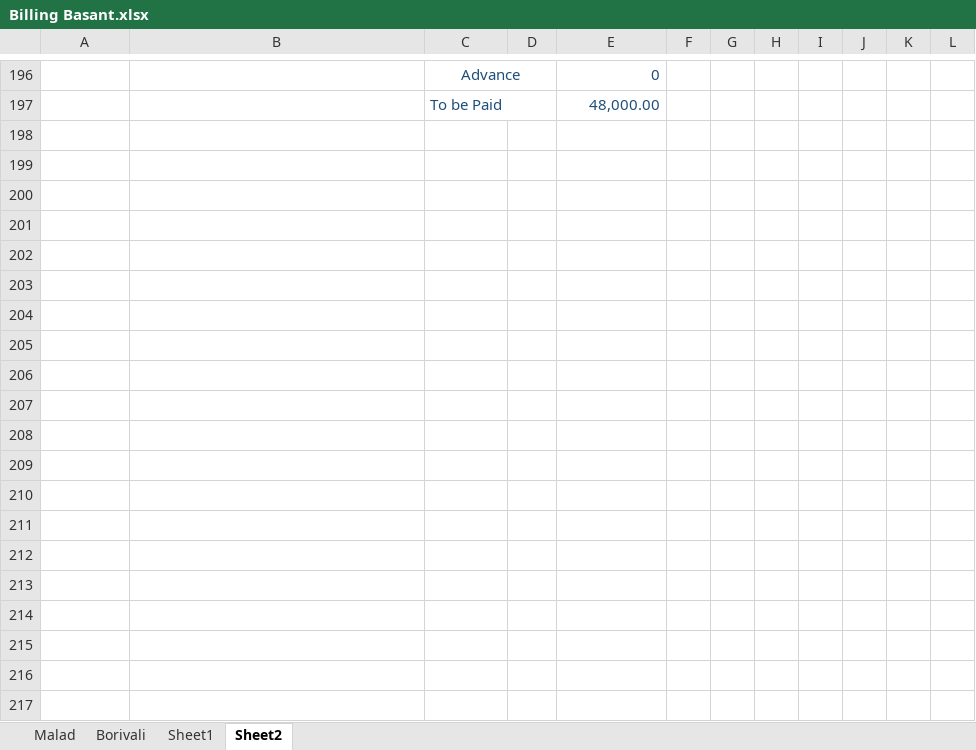
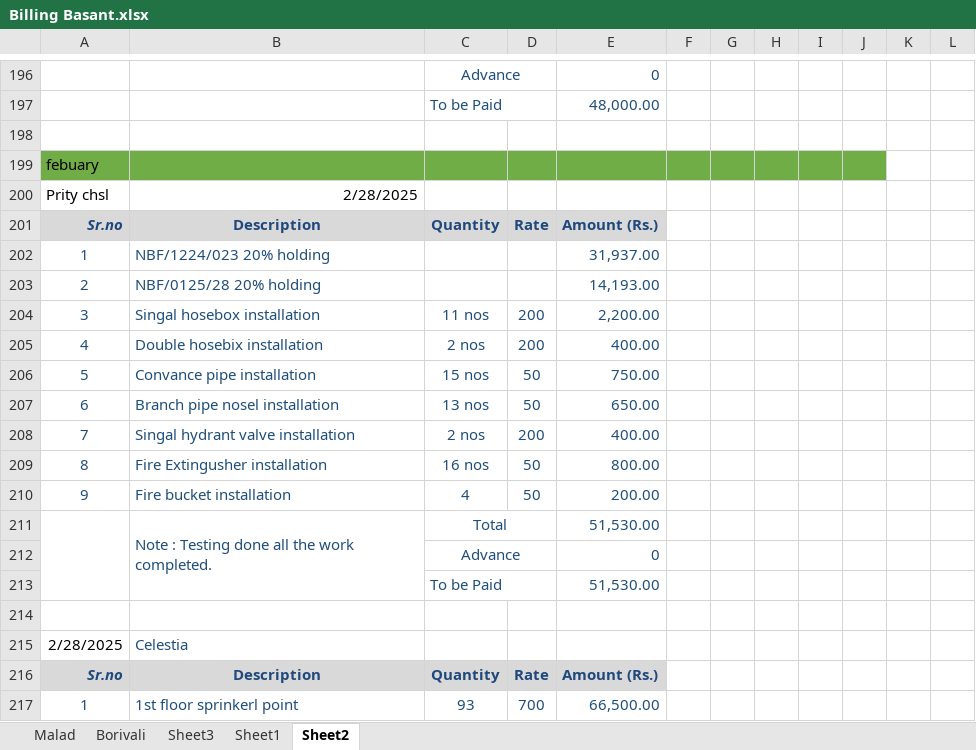
Before and after one commit to akhilesy/balaji-general-file, an Excel workbook: Fire work/Company/Basant/Billing Basant.xlsx, sheet Sheet2, drawn as a sheet; only a part is shown, gaps mark what is left out; values as stored, in another font and other column widths than the file's, no borders; charts and pictures not drawn; the diff covers the shown part only; the diff names each change by its address in the sheet, - before the commit and + after, or states it on an @@ line.

```diff
--- a/Fire work/Company/Basant/Billing Basant.xlsx (sheet Sheet2)
+++ b/Fire work/Company/Basant/Billing Basant.xlsx (sheet Sheet2)
+sheet tab: Sheet3
+row 198: (empty)
+row 199: febuary
+row 200: Prity chsl | 2/28/2025
+row 201: Sr.no | Description | Quantity | Rate | Amount (Rs.)
+row 202: 1 | NBF/1224/023 20% holding |  |  | 31,937.00
+row 203: 2 | NBF/0125/28 20% holding |  |  | 14,193.00
+row 204: 3 | Singal hosebox installation | 11 nos | 200 | 2,200.00
+row 205: 4 | Double hosebix installation | 2 nos | 200 | 400.00
+row 206: 5 | Convance pipe installation | 15 nos | 50 | 750.00
+row 207: 6 | Branch pipe nosel installation | 13 nos | 50 | 650.00
+row 208: 7 | Singal hydrant valve installation | 2 nos | 200 | 400.00
+row 209: 8 | Fire Extingusher installation | 16 nos | 50 | 800.00
+row 210: 9 | Fire bucket installation | 4 | 50 | 200.00
+row 211:  | Note : Testing done all the work completed. | Total |  | 51,530.00
+row 212:  |  | Advance |  | 0
+row 213:  |  | To be Paid |  | 51,530.00
+row 214: (empty)
+row 215: 2/28/2025 | Celestia
+row 216: Sr.no | Description | Quantity | Rate | Amount (Rs.)
+row 217: 1 | 1st floor sprinkerl point | 93 | 700 | 66,500.00
```
Also changed, not shown: 14 added rows elsewhere in this sheet, sheet Borivali, sheet Sheet1, sheet Malad, charts or pictures, Fire work/Company/Bhandup_saimita/Billing Bhandup.xlsx, Fire work/Company/Fire Infra/Billing file infra.xlsx, 28 other files.
